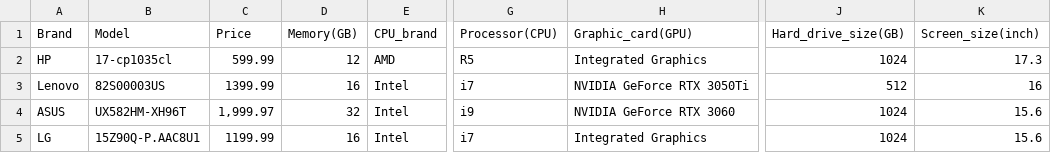
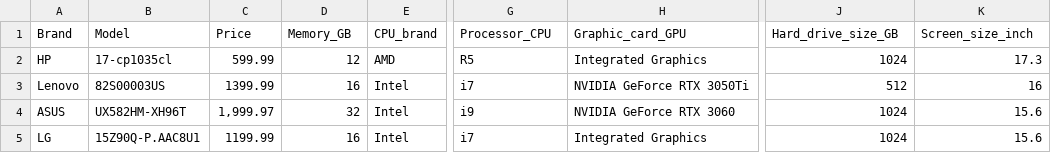
Before and after one commit to stephanieli000131/Yale-558-HW3, a CSV file: dataset_lxr_computer.csv, drawn as a sheet; only a part is shown, gaps mark what is left out; the diff names each change by its address in the sheet, - before the commit and + after, or states it on an @@ line.

Commit message:
Update dataset_lxr_computer.csv

```diff
--- a/dataset_lxr_computer.csv
+++ b/dataset_lxr_computer.csv
-D1: Memory(GB)
+D1: Memory_GB
-G1: Processor(CPU)
+G1: Processor_CPU
-H1: Graphic_card(GPU)
+H1: Graphic_card_GPU
-J1: Hard_drive_size(GB)
+J1: Hard_drive_size_GB
-K1: Screen_size(inch)
+K1: Screen_size_inch
```
